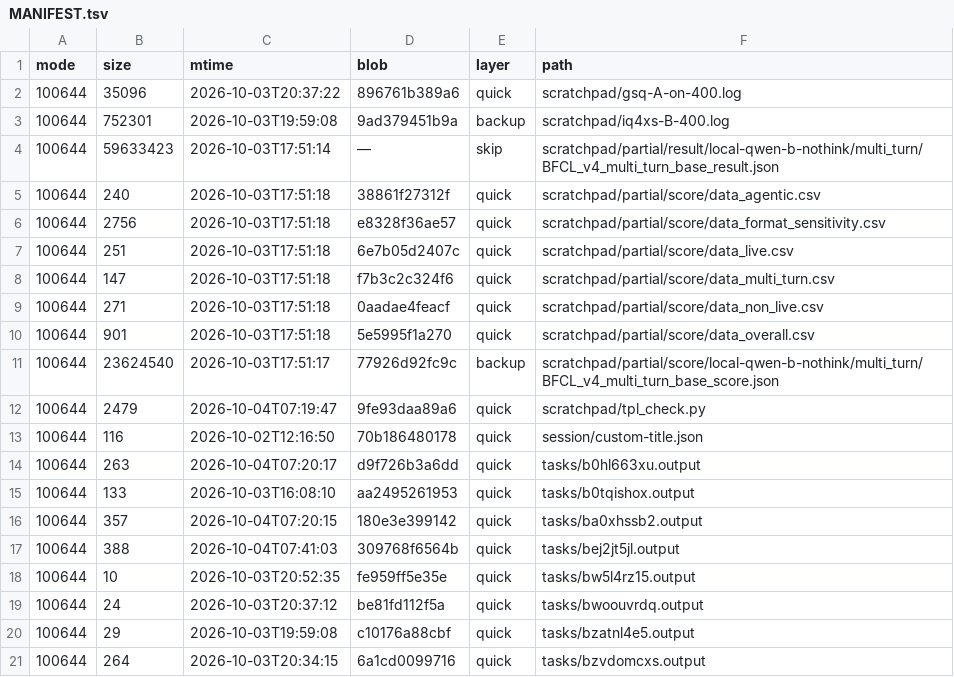
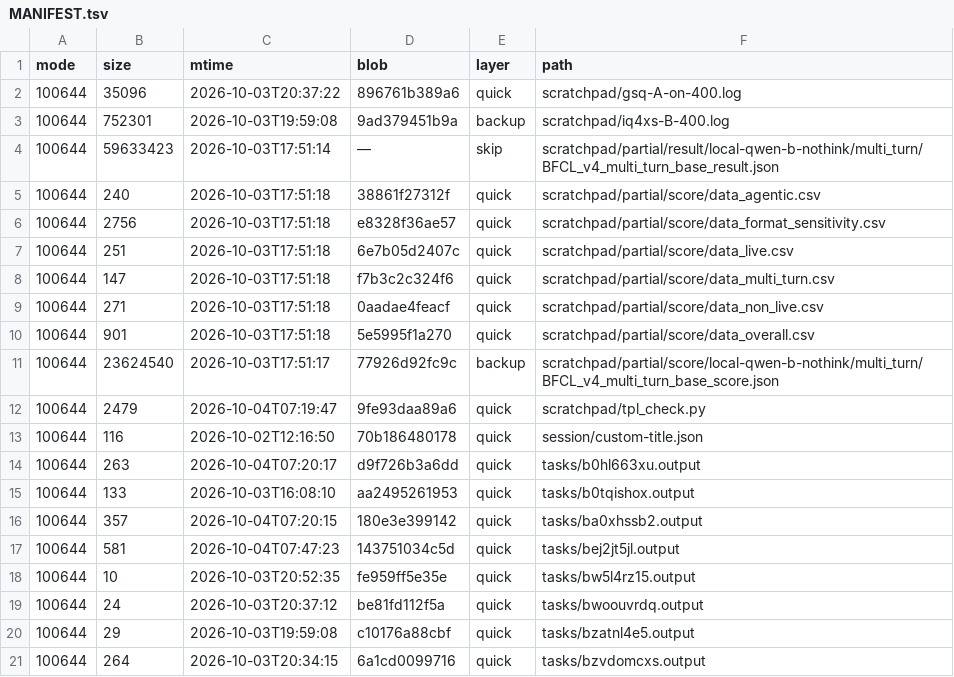
Before and after one commit to luweigen/Strata, a TSV file: _traj/work/fdd68fb3-d304-40df-b17b-5a7d3f2afd46/MANIFEST.tsv, drawn as a sheet.

```diff
--- a/_traj/work/fdd68fb3-d304-40df-b17b-5a7d3f2afd46/MANIFEST.tsv
+++ b/_traj/work/fdd68fb3-d304-40df-b17b-5a7d3f2afd46/MANIFEST.tsv
@@ -16,3 +16,3 @@ mode	size	mtime	blob	layer	path
 100644	357	2026-10-04T07:20:15	180e3e399142	quick	tasks/ba0xhssb2.output
-100644	388	2026-10-04T07:41:03	309768f6564b	quick	tasks/bej2jt5jl.output
+100644	581	2026-10-04T07:47:23	143751034c5d	quick	tasks/bej2jt5jl.output
 100644	10	2026-10-03T20:52:35	fe959ff5e35e	quick	tasks/bw5l4rz15.output
```
Also changed, not shown: _traj/INDEX.tsv, 3 other files.
